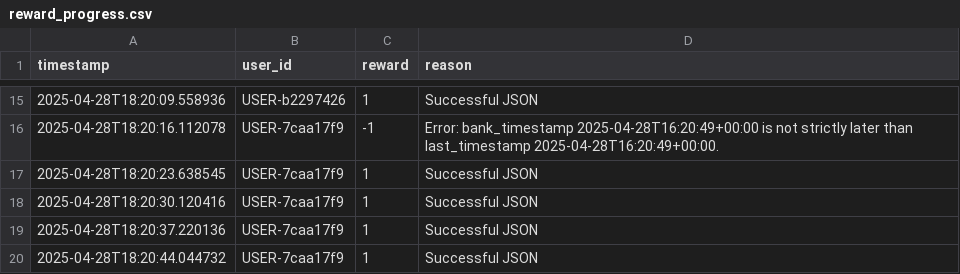
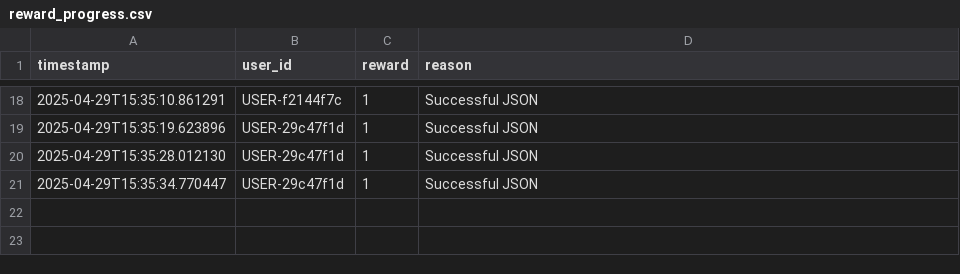
Before and after one commit to PierreFeillet/fraud-detection-simulator, a CSV file: LLMs_approach/outputs/mistral-large/10/reward_progress.csv, drawn as a sheet; only a part is shown, gaps mark what is left out; the diff covers the shown part only.

```diff
--- a/LLMs_approach/outputs/mistral-large/10/reward_progress.csv
+++ b/LLMs_approach/outputs/mistral-large/10/reward_progress.csv
@@ -15,6 +18,4 @@ timestamp,user_id,reward,reason
-2025-04-28T18:20:09.558936,USER-b2297426,1,Successful JSON
-2025-04-28T18:20:16.112078,USER-7caa17f9,-1,Error: bank_timestamp 2025-04-28T16:20:49+00:00 is not strictly later than last_timestamp 2025-04-28T16:20:49+00:00.
-2025-04-28T18:20:23.638545,USER-7caa17f9,1,Successful JSON
-2025-04-28T18:20:30.120416,USER-7caa17f9,1,Successful JSON
-2025-04-28T18:20:37.220136,USER-7caa17f9,1,Successful JSON
-2025-04-28T18:20:44.044732,USER-7caa17f9,1,Successful JSON
+2025-04-29T15:35:10.861291,USER-f2144f7c,1,Successful JSON
+2025-04-29T15:35:19.623896,USER-29c47f1d,1,Successful JSON
+2025-04-29T15:35:28.012130,USER-29c47f1d,1,Successful JSON
+2025-04-29T15:35:34.770447,USER-29c47f1d,1,Successful JSON
```
Also changed, not shown: 5 added rows, 2 removed rows and 29 edited cells elsewhere in this file, LLMs_approach/data/mistral-large/fraud_simulation_activities_10.csv, 4 other files.
